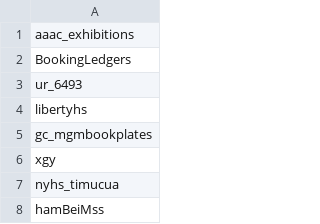
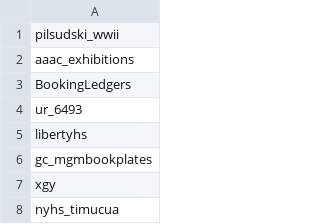
Before and after one commit to ESDNhub/ESDNDocs, a CSV file: sets-for-DPLA-harvesting/current_sets.csv, drawn as a sheet; only a part is shown; the shorter side is filled out with more unchanged rows.

Commit message:
Added pilsudski_wwii

```diff
--- a/sets-for-DPLA-harvesting/current_sets.csv
+++ b/sets-for-DPLA-harvesting/current_sets.csv
@@ -1 +1,2 @@
+pilsudski_wwii
 aaac_exhibitions
```
